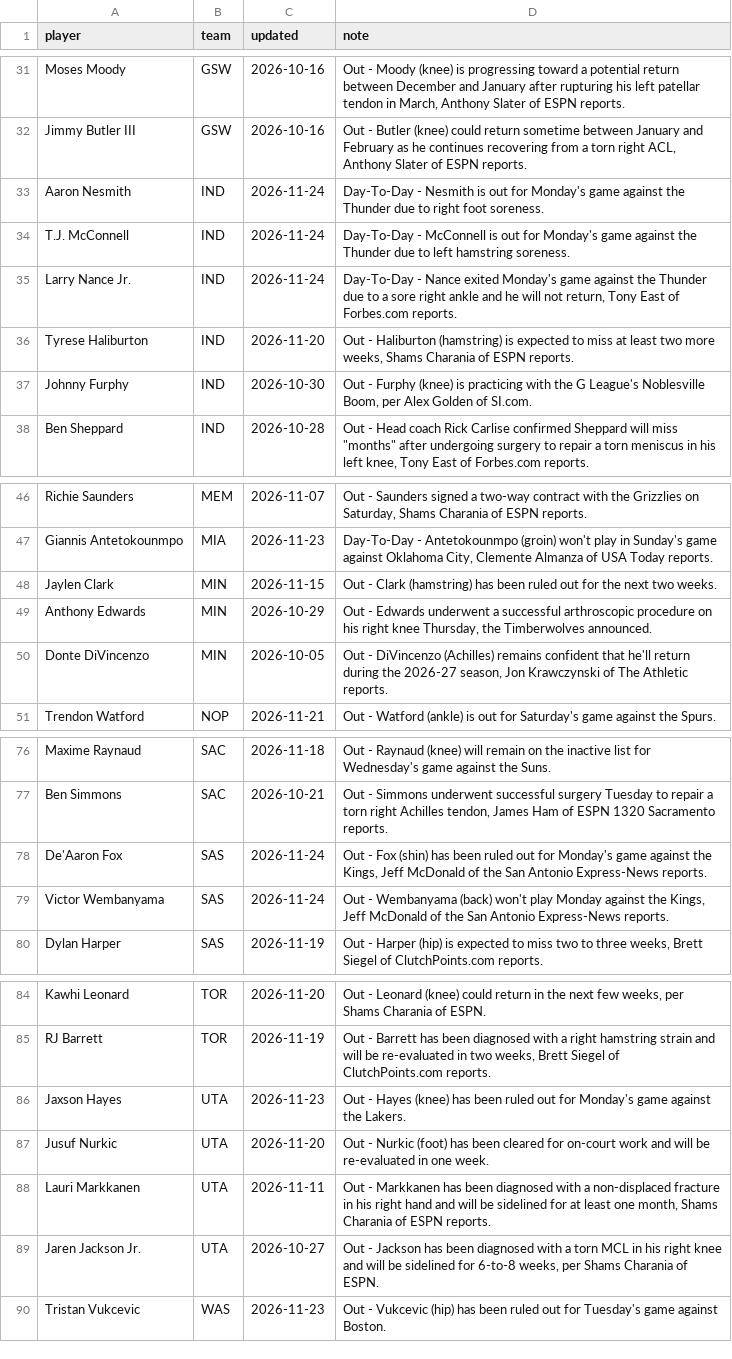
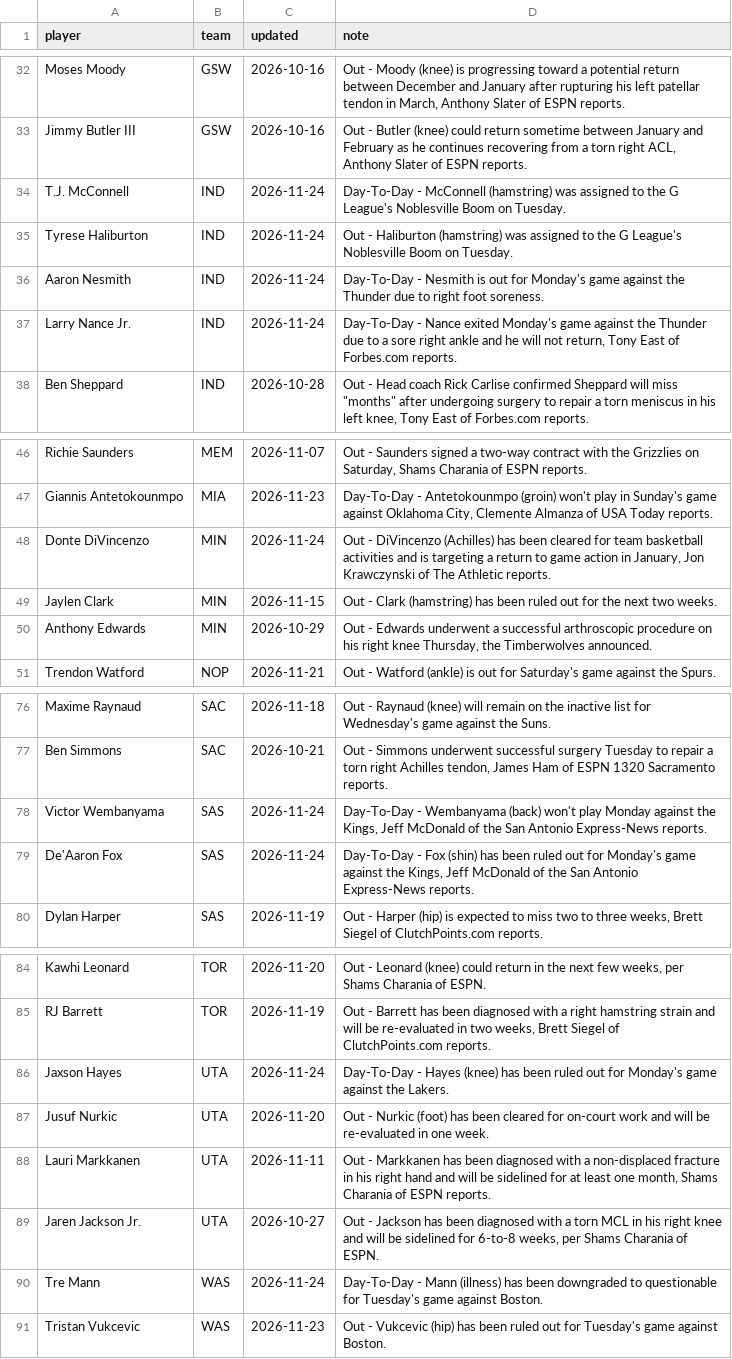
Before and after one commit to sreekeyyunni/nba-ledger-se, a CSV file: pipeline/data/injuries.csv, drawn as a sheet; only a part is shown, gaps mark what is left out; the diff covers the shown part only.

```diff
--- a/pipeline/data/injuries.csv
+++ b/pipeline/data/injuries.csv
@@ -32,7 +33,6 @@ Moses Moody,GSW,2026-10-16,"Out - Moody (knee) is progressing toward a potential
 Jimmy Butler III,GSW,2026-10-16,"Out - Butler (knee) could return sometime between January and February as he continues recovering from a torn right ACL, Anthony Slater of ESPN reports."
+T.J. McConnell,IND,2026-11-24,Day-To-Day - McConnell (hamstring) was assigned to the G League's Noblesville Boom on Tuesday.
+Tyrese Haliburton,IND,2026-11-24,Out - Haliburton (hamstring) was assigned to the G League's Noblesville Boom on Tuesday.
 Aaron Nesmith,IND,2026-11-24,Day-To-Day - Nesmith is out for Monday's game against the Thunder due to right foot soreness.
-T.J. McConnell,IND,2026-11-24,Day-To-Day - McConnell is out for Monday's game against the Thunder due to left hamstring soreness.
 Larry Nance Jr.,IND,2026-11-24,"Day-To-Day - Nance exited Monday's game against the Thunder due to a sore right ankle and he will not return, Tony East of Forbes.com reports."
-Tyrese Haliburton,IND,2026-11-20,"Out - Haliburton (hamstring) is expected to miss at least two more weeks, Shams Charania of ESPN reports."
-Johnny Furphy,IND,2026-10-30,"Out - Furphy (knee) is practicing with the G League's Noblesville Boom, per Alex Golden of SI.com."
 Ben Sheppard,IND,2026-10-28,"Out - Head coach Rick Carlise confirmed Sheppard will miss ""months"" after undergoing surgery to repair a torn meniscus in his left knee, Tony East of Forbes.com reports."
@@ -47,5 +47,5 @@ Richie Saunders,MEM,2026-11-07,"Out - Saunders signed a two-way contract with th
 Giannis Antetokounmpo,MIA,2026-11-23,"Day-To-Day - Antetokounmpo (groin) won't play in Sunday's game against Oklahoma City, Clemente Almanza of USA Today reports."
+Donte DiVincenzo,MIN,2026-11-24,"Out - DiVincenzo (Achilles) has been cleared for team basketball activities and is targeting a return to game action in January, Jon Krawczynski of The Athletic reports."
 Jaylen Clark,MIN,2026-11-15,Out - Clark (hamstring) has been ruled out for the next two weeks.
 Anthony Edwards,MIN,2026-10-29,"Out - Edwards underwent a successful arthroscopic procedure on his right knee Thursday, the Timberwolves announced."
-Donte DiVincenzo,MIN,2026-10-05,"Out - DiVincenzo (Achilles) remains confident that he'll return during the 2026-27 season, Jon Krawczynski of The Athletic reports."
 Trendon Watford,NOP,2026-11-21,Out - Watford (ankle) is out for Saturday's game against the Spurs.
@@ -77,4 +77,4 @@ Maxime Raynaud,SAC,2026-11-18,Out - Raynaud (knee) will remain on the inactive l
 Ben Simmons,SAC,2026-10-21,"Out - Simmons underwent successful surgery Tuesday to repair a torn right Achilles tendon, James Ham of ESPN 1320 Sacramento reports."
-De'Aaron Fox,SAS,2026-11-24,"Out - Fox (shin) has been ruled out for Monday's game against the Kings, Jeff McDonald of the San Antonio Express-News reports."
-Victor Wembanyama,SAS,2026-11-24,"Out - Wembanyama (back) won't play Monday against the Kings, Jeff McDonald of the San Antonio Express-News reports."
+Victor Wembanyama,SAS,2026-11-24,"Day-To-Day - Wembanyama (back) won't play Monday against the Kings, Jeff McDonald of the San Antonio Express-News reports."
+De'Aaron Fox,SAS,2026-11-24,"Day-To-Day - Fox (shin) has been ruled out for Monday's game against the Kings, Jeff McDonald of the San Antonio Express-News reports."
 Dylan Harper,SAS,2026-11-19,"Out - Harper (hip) is expected to miss two to three weeks, Brett Siegel of ClutchPoints.com reports."
@@ -85,3 +85,3 @@ Kawhi Leonard,TOR,2026-11-20,"Out - Leonard (knee) could return in the next few
 RJ Barrett,TOR,2026-11-19,"Out - Barrett has been diagnosed with a right hamstring strain and will be re-evaluated in two weeks, Brett Siegel of ClutchPoints.com reports."
-Jaxson Hayes,UTA,2026-11-23,Out - Hayes (knee) has been ruled out for Monday's game against the Lakers.
+Jaxson Hayes,UTA,2026-11-24,Day-To-Day - Hayes (knee) has been ruled out for Monday's game against the Lakers.
 Jusuf Nurkic,UTA,2026-11-20,Out - Nurkic (foot) has been cleared for on-court work and will be re-evaluated in one week.
@@ -89,2 +89,3 @@ Lauri Markkanen,UTA,2026-11-11,"Out - Markkanen has been diagnosed with a non-di
 Jaren Jackson Jr.,UTA,2026-10-27,"Out - Jackson has been diagnosed with a torn MCL in his right knee and will be sidelined for 6-to-8 weeks, per Shams Charania of ESPN."
+Tre Mann,WAS,2026-11-24,Day-To-Day - Mann (illness) has been downgraded to questionable for Tuesday's game against Boston.
 Tristan Vukcevic,WAS,2026-11-23,Out - Vukcevic (hip) has been ruled out for Tuesday's game against Boston.
```
Also changed, not shown: 1 added row elsewhere in this file, data/live_values.csv, data/predictions.csv, 4 other files.
